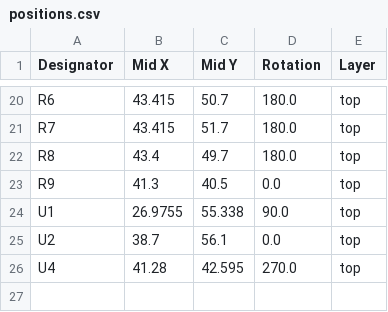
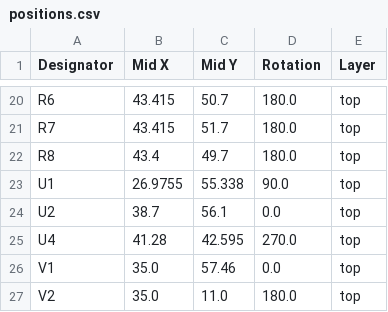
Before and after one commit to revk/KiCad-Parts, a CSV file: PCB/Reference/production/positions.csv, drawn as a sheet; only a part is shown, gaps mark what is left out; removed rows and columns are numbered as before the commit, all else as after; the diff names each change by its address in the sheet, - before the commit and + after, or states it on an @@ line.

```diff
--- a/PCB/Reference/production/positions.csv
+++ b/PCB/Reference/production/positions.csv
-row 23: R9 | 41.3 | 40.5 | 0.0 | top
+row 26: V1 | 35.0 | 57.46 | 0.0 | top
+row 27: V2 | 35.0 | 11.0 | 180.0 | top
```
Also changed, not shown: PCB/Reference/production/bom.csv, 8 other files.
